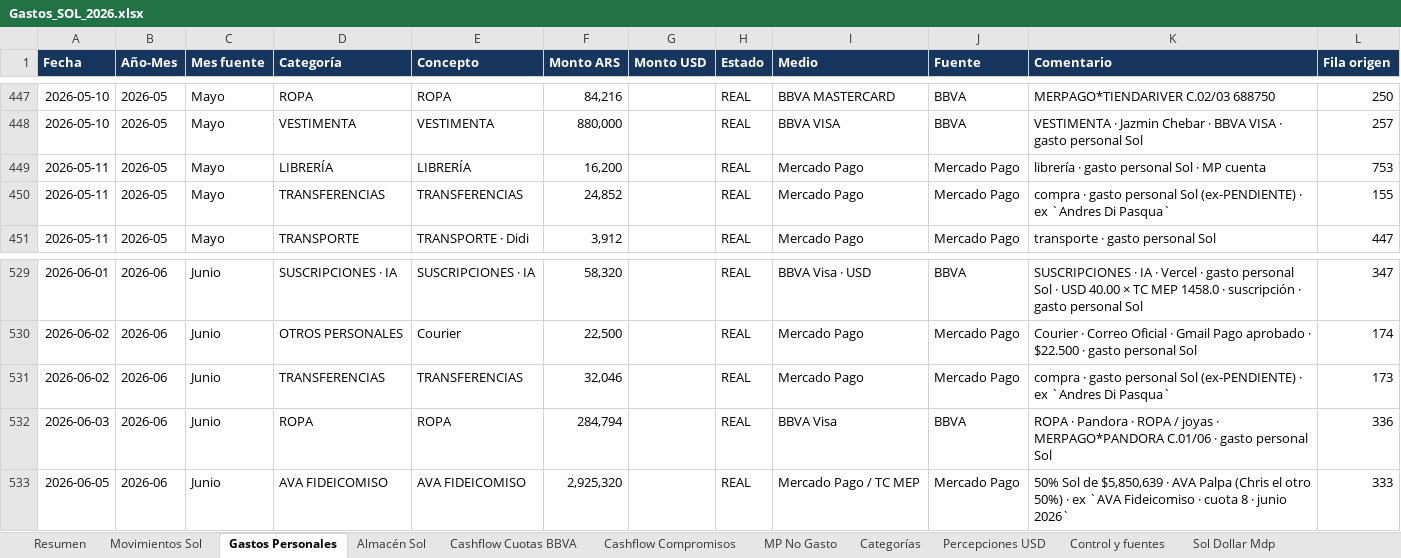
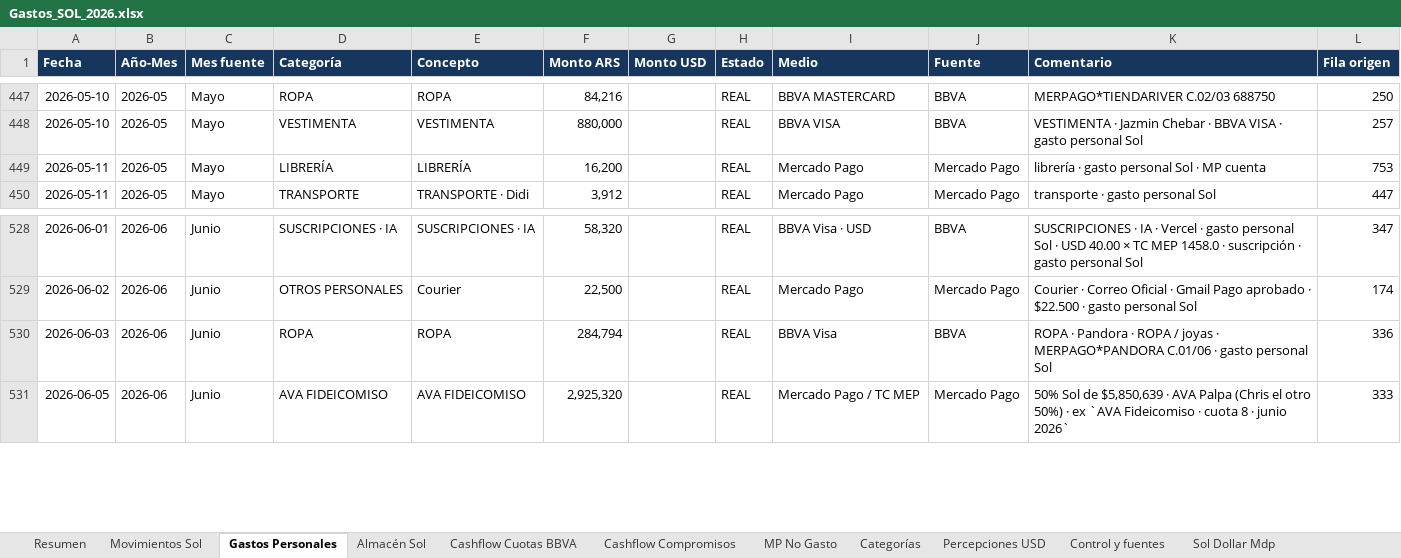
Before and after one commit to solzito148/budget, an Excel workbook: SOL/Gastos_SOL_2026.xlsx, sheet Gastos Personales, drawn as a sheet; only a part is shown, gaps mark what is left out; values as stored, in another font and other column widths than the file's, no borders; table styles not drawn; the diff names each change by its address in the sheet, - before the commit and + after, or states it on an @@ line.

```diff
--- a/SOL/Gastos_SOL_2026.xlsx (sheet Gastos Personales)
+++ b/SOL/Gastos_SOL_2026.xlsx (sheet Gastos Personales)
-row 450: 2026-05-11 | 2026-05 | Mayo | TRANSFERENCIAS | TRANSFERENCIAS | 24,852 |  | REAL | Mercado Pago | Mercado Pago | compra · gasto personal Sol (ex-PENDIENTE) · ex `Andres Di Pasqua` | 155
-row 531: 2026-06-02 | 2026-06 | Junio | TRANSFERENCIAS | TRANSFERENCIAS | 32,046 |  | REAL | Mercado Pago | Mercado Pago | compra · gasto personal Sol (ex-PENDIENTE) · ex `Andres Di Pasqua` | 173
```
Also changed, not shown: sheet Movimientos Sol, sheet Almacén Sol, sheet Categorías, sheet Resumen, sheet Control y fuentes, CIUDAD/Gastos_CIUDAD_1132_2026.xlsx, 6 other files.
